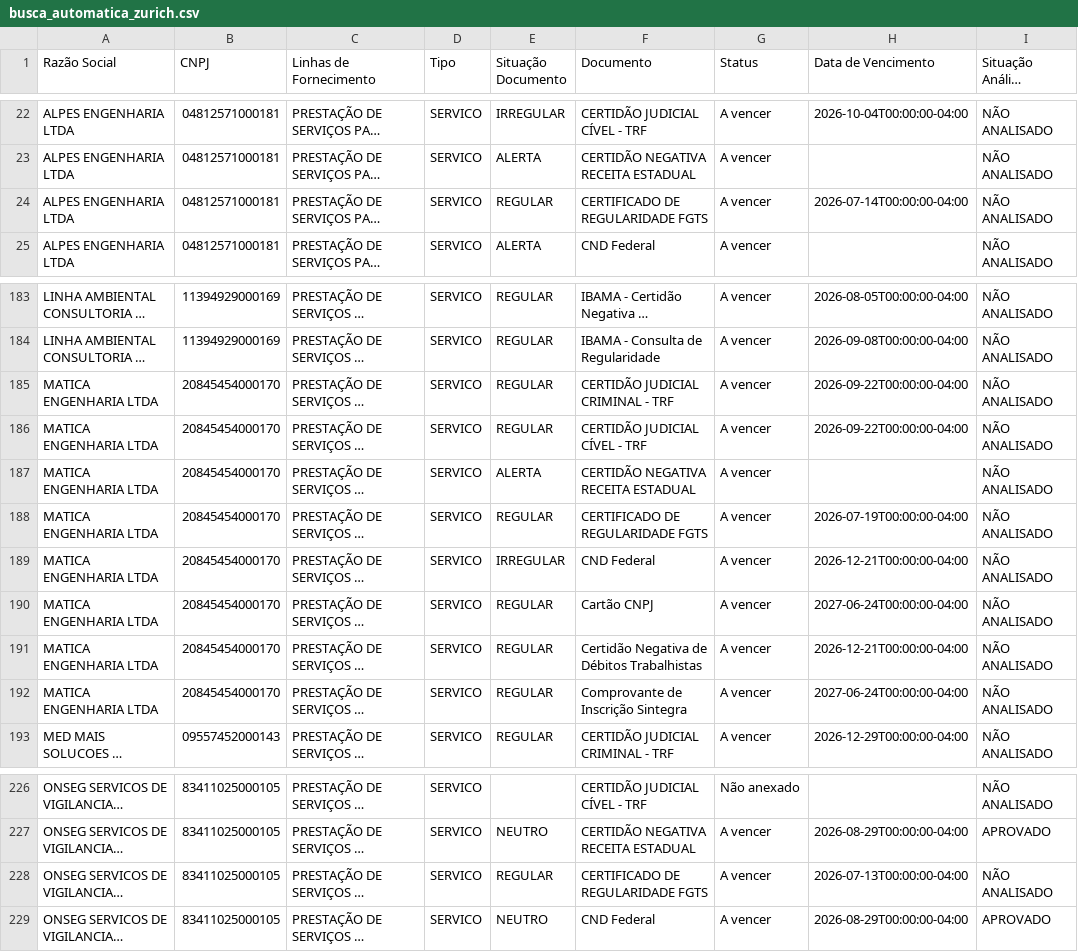
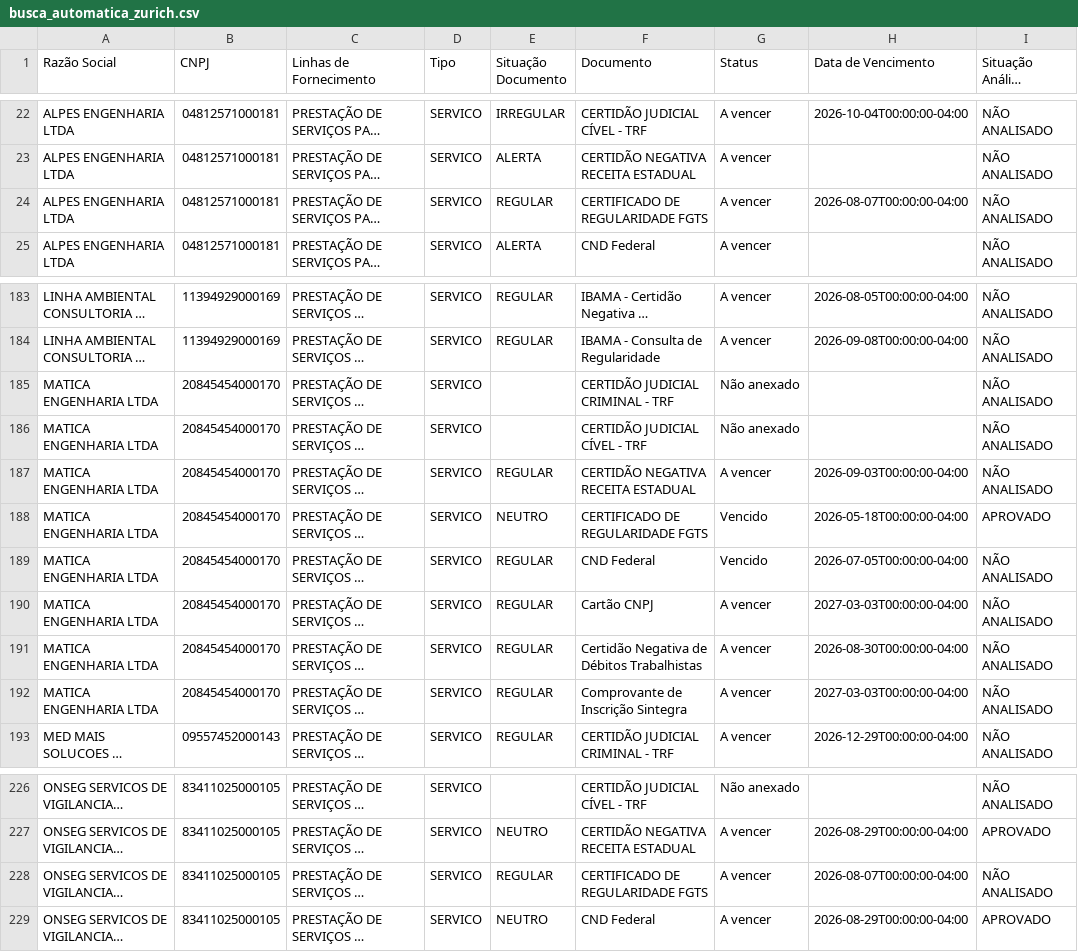
Before and after one commit to gabrillvital-crypto/ClaudeGL, a CSV file: dashboard-react/public/data/busca_automatica_zurich.csv, drawn as a sheet; only a part is shown, gaps mark what is left out; long unchanged cells end in …; the diff names each change by its address in the sheet, - before the commit and + after, or states it on an @@ line.

```diff
--- a/dashboard-react/public/data/busca_automatica_zurich.csv
+++ b/dashboard-react/public/data/busca_automatica_zurich.csv
-H24 (Data de Vencimento): 2026-07-14T00:00:00-04:00
+H24 (Data de Vencimento): 2026-08-07T00:00:00-04:00
-E185:E186 (Situação Documento): REGULAR
+E185:E186 (Situação Documento): (empty)
-G185:G186 (Status): A vencer
+G185:G186 (Status): Não anexado
-H185:H186 (Data de Vencimento): 2026-09-22T00:00:00-04:00
+H185:H186 (Data de Vencimento): (empty)
-E187 (Situação Documento): ALERTA
+E187 (Situação Documento): REGULAR
-H187 (Data de Vencimento): (empty)
+H187 (Data de Vencimento): 2026-09-03T00:00:00-04:00
-E188 (Situação Documento): REGULAR
+E188 (Situação Documento): NEUTRO
-G188:G189 (Status): A vencer
+G188:G189 (Status): Vencido
-H188 (Data de Vencimento): 2026-07-19T00:00:00-04:00
+H188 (Data de Vencimento): 2026-05-18T00:00:00-04:00
-I188 (Situação Análise Documento): NÃO ANALISADO
+I188 (Situação Análise Documento): APROVADO
-E189 (Situação Documento): IRREGULAR
+E189 (Situação Documento): REGULAR
-H189 (Data de Vencimento): 2026-12-21T00:00:00-04:00
+H189 (Data de Vencimento): 2026-07-05T00:00:00-04:00
-H190 (Data de Vencimento): 2027-06-24T00:00:00-04:00
+H190 (Data de Vencimento): 2027-03-03T00:00:00-04:00
-H191 (Data de Vencimento): 2026-12-21T00:00:00-04:00
+H191 (Data de Vencimento): 2026-08-30T00:00:00-04:00
-H192 (Data de Vencimento): 2027-06-24T00:00:00-04:00
+H192 (Data de Vencimento): 2027-03-03T00:00:00-04:00
-H228 (Data de Vencimento): 2026-07-13T00:00:00-04:00
+H228 (Data de Vencimento): 2026-08-07T00:00:00-04:00
```
Also changed, not shown: 1 other file.
